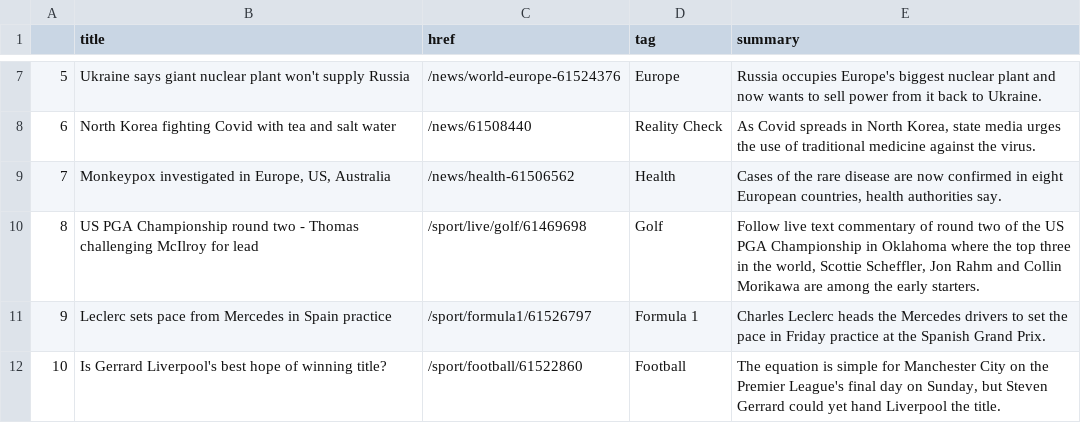
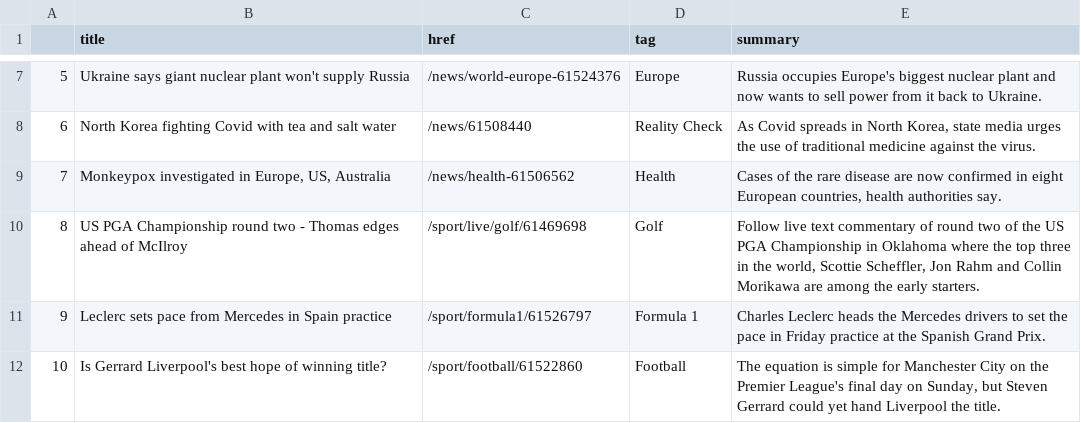
Before and after one commit to EMendy/Scraper_Info, a CSV file: bbc-headlines.csv, drawn as a sheet; only a part is shown, gaps mark what is left out.

```diff
--- a/bbc-headlines.csv
+++ b/bbc-headlines.csv
@@ -9,3 +9,3 @@
 7,"Monkeypox investigated in Europe, US, Australia",/news/health-61506562,Health,"Cases of the rare disease are now confirmed in eight European countries, health authorities say."
-8,US PGA Championship round two - Thomas challenging McIlroy for lead,/sport/live/golf/61469698,Golf,"Follow live text commentary of round two of the US PGA Championship in Oklahoma where the top three in the world, Scottie Scheffler, Jon Rahm and Collin Morikawa are among the early starters."
+8,US PGA Championship round two - Thomas edges ahead of McIlroy,/sport/live/golf/61469698,Golf,"Follow live text commentary of round two of the US PGA Championship in Oklahoma where the top three in the world, Scottie Scheffler, Jon Rahm and Collin Morikawa are among the early starters."
 9,Leclerc sets pace from Mercedes in Spain practice,/sport/formula1/61526797,Formula 1,Charles Leclerc heads the Mercedes drivers to set the pace in Friday practice at the Spanish Grand Prix.
```
